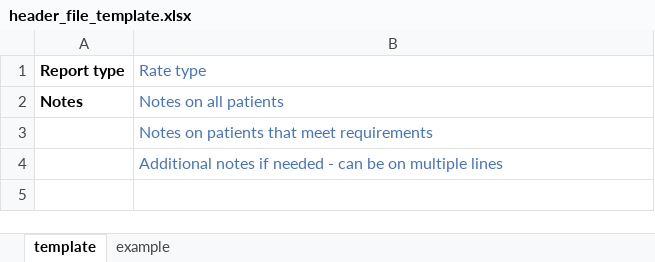
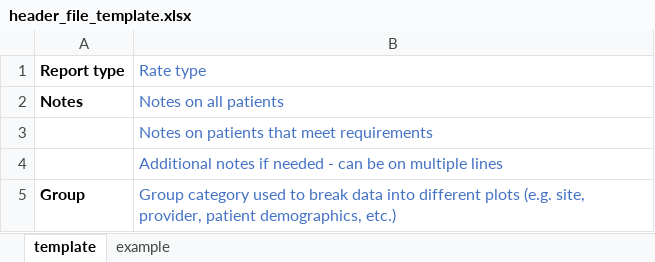
Before and after one commit to mayalapp/PCHS-r-shiny-app, an Excel workbook: quarterlyReports/header_file_template.xlsx, sheet template, drawn as a sheet; values as stored, in another font and other column widths than the file's, no borders; the diff names each change by its address in the sheet, - before the commit and + after, or states it on an @@ line.

Commit message:
Update readme and header template to include group option

```diff
--- a/quarterlyReports/header_file_template.xlsx (sheet template)
+++ b/quarterlyReports/header_file_template.xlsx (sheet template)
+row 5: Group | Group category used to break data into different plots (e.g. site, provider, patient demographics, etc.)
```
Also changed, not shown: sheet example, 1 other file.
